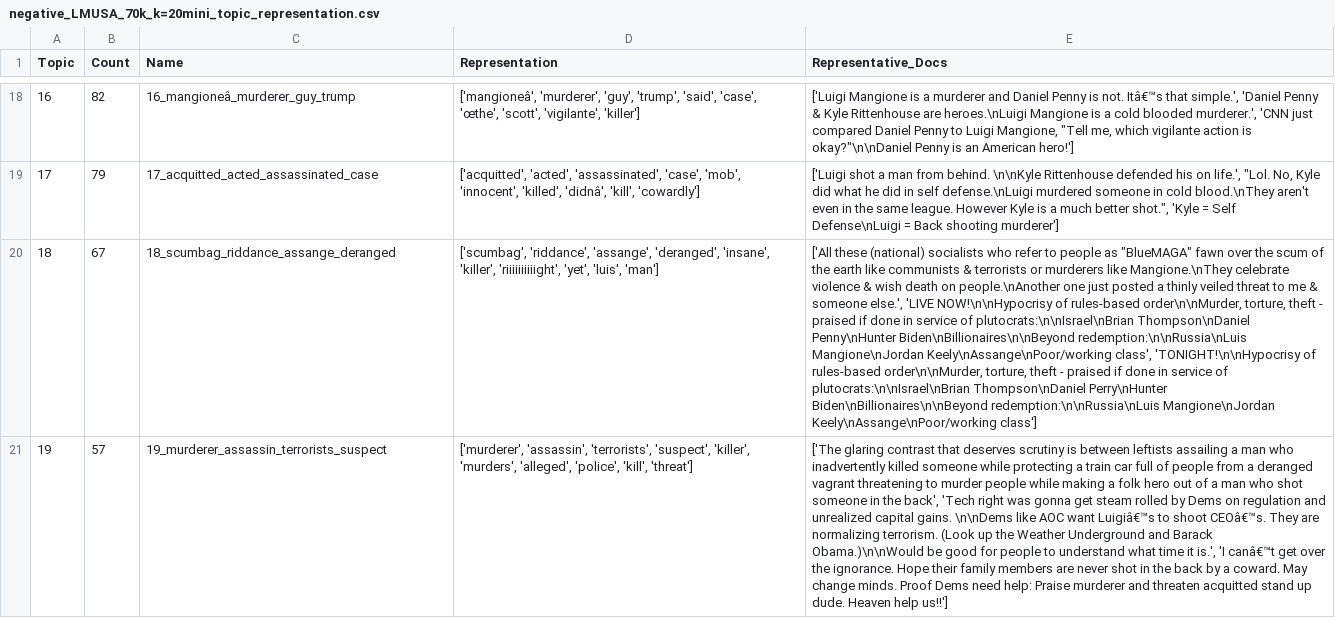
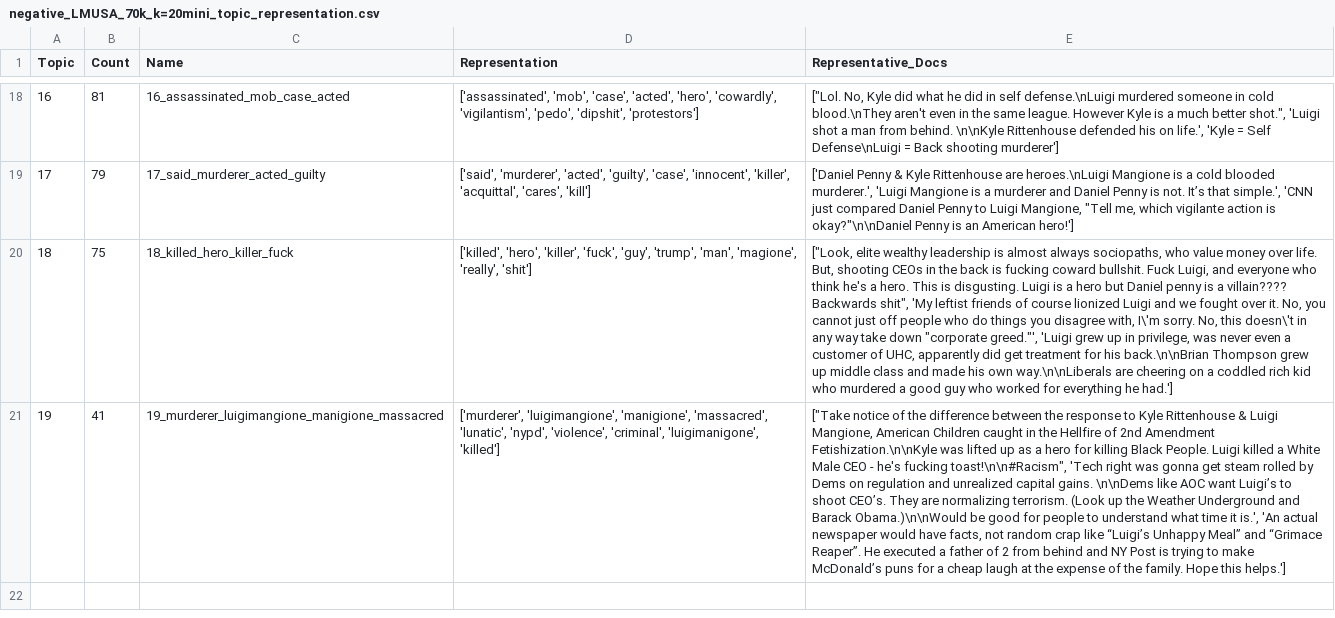
Before and after one commit to Cred1747/BERTopic-Tweet-Explorer, a CSV file: data/negative_LMUSA_70k_k=20mini_topic_representation.csv, drawn as a sheet; only a part is shown, gaps mark what is left out; the diff covers the shown part only; the diff names each change by its address in the sheet, - before the commit and + after, or states it on an @@ line.

```diff
--- a/data/negative_LMUSA_70k_k=20mini_topic_representation.csv
+++ b/data/negative_LMUSA_70k_k=20mini_topic_representation.csv
-B18 (Count): 82
+B18 (Count): 81
-C18 (Name): 16_mangioneâ_murderer_guy_trump
+C18 (Name): 16_assassinated_mob_case_acted
-D18 (Representation): ['mangioneâ', 'murderer', 'guy', 'trump', 'said', 'case', 'œthe', 'scott', 'vigilante', 'killer']
+D18 (Representation): ['assassinated', 'mob', 'case', 'acted', 'hero', 'cowardly', 'vigilantism', 'pedo', 'dipshit', 'protestors']
-E18 (Representative_Docs): ['Luigi Mangione is a murderer and Daniel Penny is not. Itâ€™s that simple.', 'Daniel Penny & Kyle Rittenhouse are heroes.\nLuigi Mangione is a cold blooded murderer.', 'CNN just compared Daniel Penny to Luigi Mangione, "Tell me, which vigilante action is okay?"\n\nDaniel Penny is an American hero!']
+E18 (Representative_Docs): ["Lol. No, Kyle did what he did in self defense.\nLuigi murdered someone in cold blood.\nThey aren't even in the same league. However Kyle is a much better shot.", 'Luigi shot a man from behind. \n\nKyle Rittenhouse defended his on life.', 'Kyle = Self Defense\nLuigi = Back shooting murderer']
-C19 (Name): 17_acquitted_acted_assassinated_case
+C19 (Name): 17_said_murderer_acted_guilty
-D19 (Representation): ['acquitted', 'acted', 'assassinated', 'case', 'mob', 'innocent', 'killed', 'didnâ', 'kill', 'cowardly']
+D19 (Representation): ['said', 'murderer', 'acted', 'guilty', 'case', 'innocent', 'killer', 'acquittal', 'cares', 'kill']
-E19 (Representative_Docs): ['Luigi shot a man from behind. \n\nKyle Rittenhouse defended his on life.', "Lol. No, Kyle did what he did in self defense.\nLuigi murdered someone in cold blood.\nThey aren't even in the same league. However Kyle is a much better shot.", 'Kyle = Self Defense\nLuigi = Back shooting murderer']
+E19 (Representative_Docs): ['Daniel Penny & Kyle Rittenhouse are heroes.\nLuigi Mangione is a cold blooded murderer.', 'Luigi Mangione is a murderer and Daniel Penny is not. It’s that simple.', 'CNN just compared Daniel Penny to Luigi Mangione, "Tell me, which vigilante action is okay?"\n\nDaniel Penny is an American hero!']
-B20 (Count): 67
+B20 (Count): 75
-C20 (Name): 18_scumbag_riddance_assange_deranged
+C20 (Name): 18_killed_hero_killer_fuck
-D20 (Representation): ['scumbag', 'riddance', 'assange', 'deranged', 'insane', 'killer', 'riiiiiiiiiight', 'yet', 'luis', 'man']
+D20 (Representation): ['killed', 'hero', 'killer', 'fuck', 'guy', 'trump', 'man', 'magione', 'really', 'shit']
-E20 (Representative_Docs): ['All these (national) socialists who refer to people as "BlueMAGA" fawn over the scum of the earth like communists & terrorists or murderers like Mangione.\nThey celebrate violence & wish death on people.\nAnother one just posted a thinly veiled threat to me & someone else.', 'LIVE NOW!\n\nHypocrisy of rules-based order\n\nMurder, torture, theft - praised if done in service of plutocrats:\n\nIsrael\nBrian Thompson\nDaniel Penny\nHunter Biden\nBillionaires\n\nBeyond redemption:\n\nRussia\nLuis Mangione\nJordan Keely\nAssange\nPoor/working class', 'TONIGHT!\n\nHypocrisy of rules-based order\n\nMurder, torture, theft - praised if done in service of plutocrats:\n\nIsrael\nBrian Thompson\nDaniel Perry\nHunter Biden\nBillionaires\n\nBeyond redemption:\n\nRussia\nLuis Mangione\nJordan Keely\nAssange\nPoor/working class']
+E20 (Representative_Docs): ["Look, elite wealthy leadership is almost always sociopaths, who value money over life. But, shooting CEOs in the back is fucking coward bullshit. Fuck Luigi, and everyone who think he's a hero. This is disgusting. Luigi is a hero but Daniel penny is a villain???? Backwards shit", 'My leftist friends of course lionized Luigi and we fought over it. No, you cannot just off people who do things you disagree with, I\'m sorry. No, this doesn\'t in any way take down "corporate greed."', 'Luigi grew up in privilege, was never even a customer of UHC, apparently did get treatment for his back.\n\nBrian Thompson grew up middle class and made his own way.\n\nLiberals are cheering on a coddled rich kid who murdered a good guy who worked for everything he had.']
-B21 (Count): 57
+B21 (Count): 41
-C21 (Name): 19_murderer_assassin_terrorists_suspect
+C21 (Name): 19_murderer_luigimangione_manigione_massacred
-D21 (Representation): ['murderer', 'assassin', 'terrorists', 'suspect', 'killer', 'murders', 'alleged', 'police', 'kill', 'threat']
+D21 (Representation): ['murderer', 'luigimangione', 'manigione', 'massacred', 'lunatic', 'nypd', 'violence', 'criminal', 'luigimanigone', 'killed']
-E21 (Representative_Docs): ['The glaring contrast that deserves scrutiny is between leftists assailing a man who inadvertently killed someone while protecting a train car full of people from a deranged vagrant threatening to murder people while making a folk hero out of a man who shot someone in the back', 'Tech right was gonna get steam rolled by Dems on regulation and unrealized capital gains. \n\nDems like AOC want Luigiâ€™s to shoot CEOâ€™s. They are normalizing terrorism. (Look up the Weather Underground and Barack Obama.)\n\nWould be good for people to understand what time it is.', 'I canâ€™t get over the ignorance. Hope their family members are never shot in the back by a coward. May change minds. Proof Dems need help: Praise murderer and threaten acquitted stand up dude. Heaven help us!!']
+E21 (Representative_Docs): ["Take notice of the difference between the response to Kyle Rittenhouse & Luigi Mangione, American Children caught in the Hellfire of 2nd Amendment Fetishization.\n\nKyle was lifted up as a hero for killing Black People. Luigi killed a White Male CEO - he's fucking toast!\n\n#Racism", 'Tech right was gonna get steam rolled by Dems on regulation and unrealized capital gains. \n\nDems like AOC want Luigi’s to shoot CEO’s. They are normalizing terrorism. (Look up the Weather Underground and Barack Obama.)\n\nWould be good for people to understand what time it is.', 'An actual newspaper would have facts, not random crap like “Luigi’s Unhappy Meal” and “Grimace Reaper”. He executed a father of 2 from behind and NY Post is trying to make McDonald’s puns for a cheap laugh at the expense of the family. Hope this helps.']
```
Also changed, not shown: 64 edited cells elsewhere in this file, data/negative_LMUSA_70k_k=10mini_topic_representation.csv, data/negative_LMUSA_70k_k=15mini_topic_representation.csv, 9 other files.
